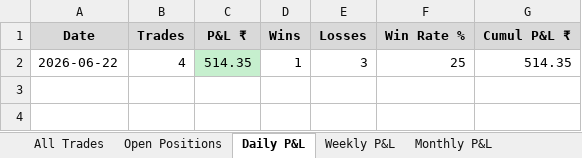
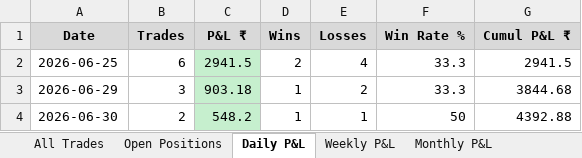
Before and after one commit to ranveersaini7687/Trading, an Excel workbook: trade_log.xlsx, sheet Daily P&L, drawn as a sheet; values as stored, in another font and other column widths than the file's, no borders; removed rows and columns are numbered as before the commit, all else as after; the diff names each change by its address in the sheet, - before the commit and + after, or states it on an @@ line.

```diff
--- a/trade_log.xlsx (sheet Daily P&L)
+++ b/trade_log.xlsx (sheet Daily P&L)
-row 2: 2026-06-22 | 4 | 514.35 | 1 | 3 | 25 | 514.35
+row 2: 2026-06-25 | 6 | 2941.5 | 2 | 4 | 33.3 | 2941.5
+row 3: 2026-06-29 | 3 | 903.18 | 1 | 2 | 33.3 | 3844.68
+row 4: 2026-06-30 | 2 | 548.2 | 1 | 1 | 50 | 4392.88
```
Also changed, not shown: sheet All Trades, sheet Open Positions, sheet Weekly P&L, sheet Monthly P&L, 4 other files.
